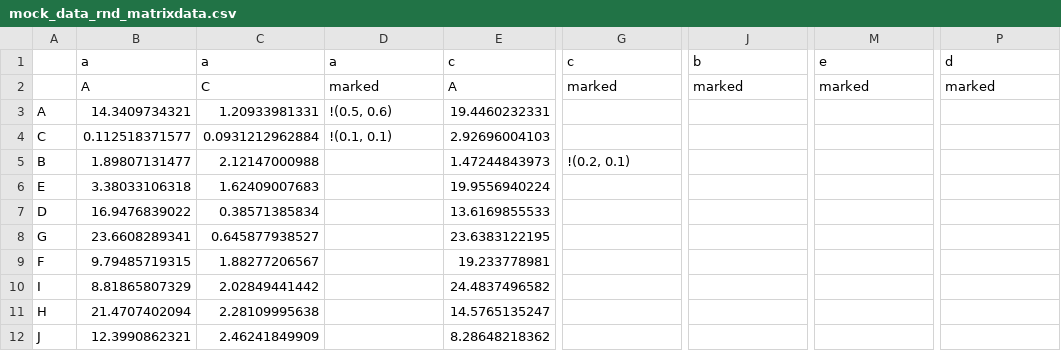
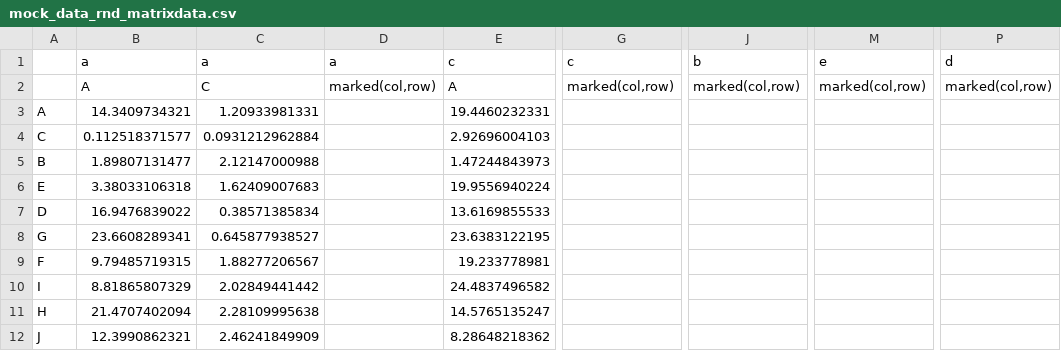
Before and after one commit to AndreGosselink/binderfinder, a CSV file: data/mock_data_rnd_matrixdata.csv, drawn as a sheet; only a part is shown, gaps mark what is left out; the diff names each change by its address in the sheet, - before the commit and + after, or states it on an @@ line.

```diff
--- a/data/mock_data_rnd_matrixdata.csv
+++ b/data/mock_data_rnd_matrixdata.csv
-D2: marked
+D2: marked(col,row)
-G2: marked
+G2: marked(col,row)
-J2: marked
+J2: marked(col,row)
-M2: marked
+M2: marked(col,row)
-P2: marked
+P2: marked(col,row)
-D3: !(0.5, 0.6)
+D3: (empty)
-D4: !(0.1, 0.1)
+D4: (empty)
-G5: !(0.2, 0.1)
+G5: (empty)
```
Also changed, not shown: 16 other files.
